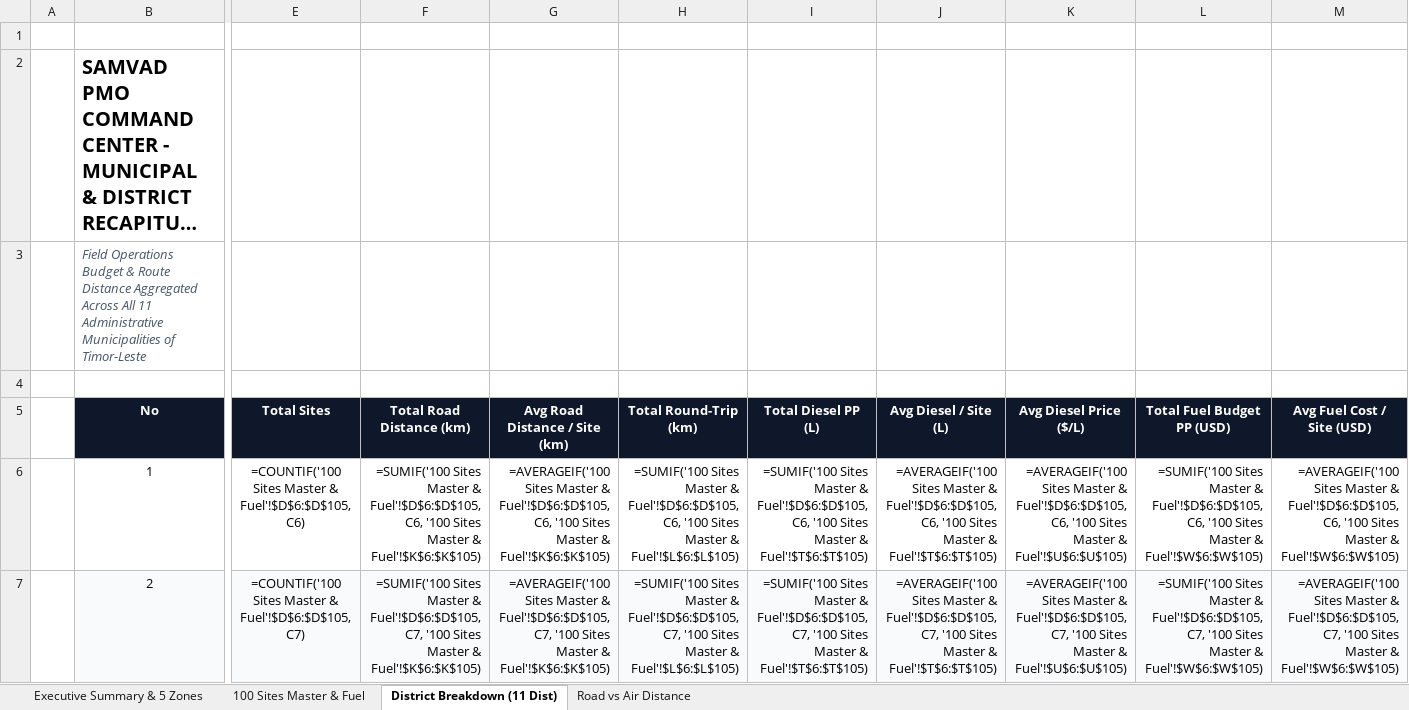
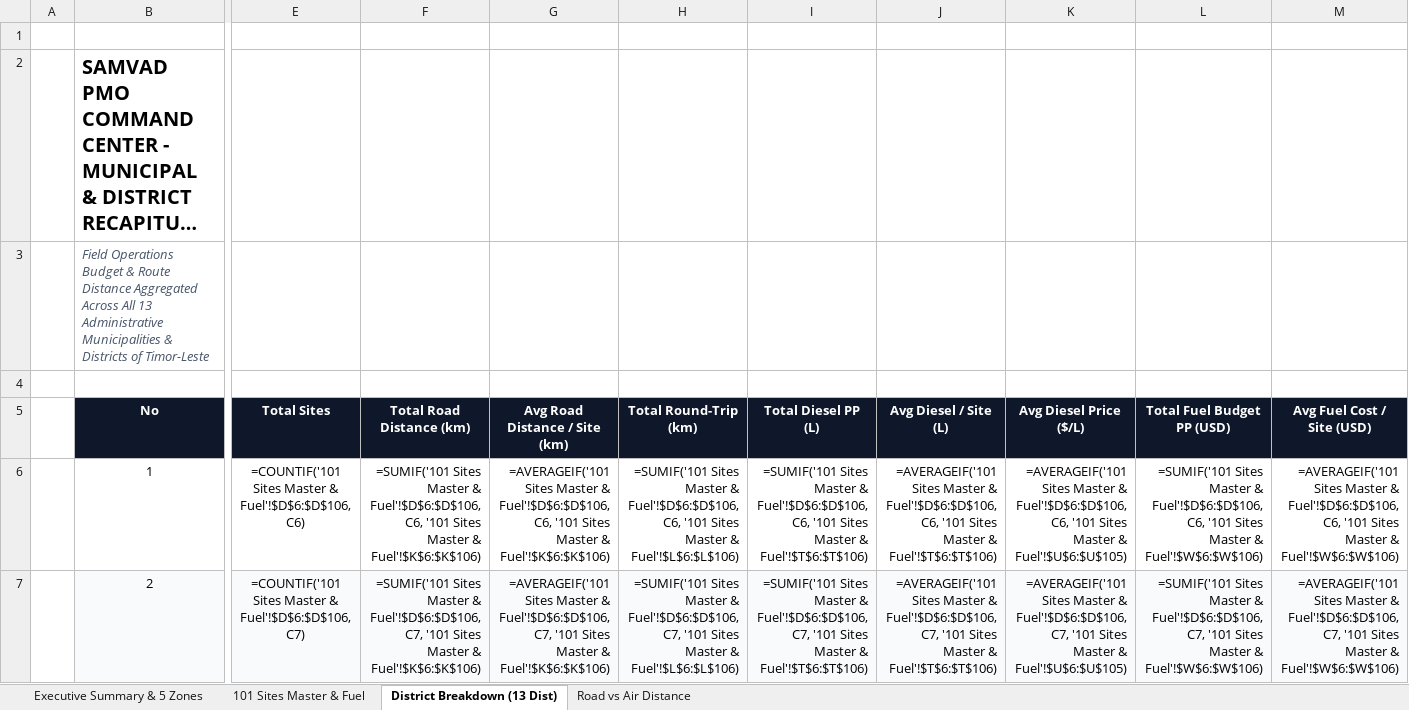
Before and after one commit to Supriyanto-PM/samvad-tower-control, an Excel workbook: reports/Timor_Leste_100_Sites_Zone_Distance_Fuel_Analysis.xlsx, sheet District Breakdown (13 Dist), drawn as a sheet; only a part is shown, gaps mark what is left out; long unchanged cells end in …; values as stored, in another font and other column widths than the file's, no borders; formulas without a stored value are shown as written; the diff covers the shown part only; the diff names each change by its address in the sheet, - before the commit and + after, or states it on an @@ line.

```diff
--- a/reports/Timor_Leste_100_Sites_Zone_Distance_Fuel_Analysis.xlsx (sheet District Breakdown (13 Dist))
+++ b/reports/Timor_Leste_100_Sites_Zone_Distance_Fuel_Analysis.xlsx (sheet District Breakdown (13 Dist))
-sheet tab: 100 Sites Master & Fuel
+sheet tab: 101 Sites Master & Fuel
-sheet tab: District Breakdown (11 Dist)
+sheet tab: District Breakdown (13 Dist)
-B3 (No): …Across All 11 Administrative Municipalities of Timor-Leste
+B3 (No): …Across All 13 Administrative Municipalities & Districts of Timor-Leste
-E6 (Total Sites): =COUNTIF('100 Sites Master & Fuel'!$D$6:$D$105, C6)
+E6 (Total Sites): =COUNTIF('101 Sites Master & Fuel'!$D$6:$D$106, C6)
-F6 (Total Road Distance (km)): =SUMIF('100 Sites Master & Fuel'!$D$6:$D$105, C6, '100 Sites Master & Fuel'!$K$6:$K$105)
+F6 (Total Road Distance (km)): =SUMIF('101 Sites Master & Fuel'!$D$6:$D$106, C6, '101 Sites Master & Fuel'!$K$6:$K$106)
-G6 (Avg Road Distance / Site (km)): =AVERAGEIF('100 Sites Master & Fuel'!$D$6:$D$105, C6, '100 Sites Master & Fuel'!$K$6:$K$105)
+G6 (Avg Road Distance / Site (km)): =AVERAGEIF('101 Sites Master & Fuel'!$D$6:$D$106, C6, '101 Sites Master & Fuel'!$K$6:$K$106)
-H6 (Total Round-Trip (km)): =SUMIF('100 Sites Master & Fuel'!$D$6:$D$105, C6, '100 Sites Master & Fuel'!$L$6:$L$105)
+H6 (Total Round-Trip (km)): =SUMIF('101 Sites Master & Fuel'!$D$6:$D$106, C6, '101 Sites Master & Fuel'!$L$6:$L$106)
-I6 (Total Diesel PP (L)): =SUMIF('100 Sites Master & Fuel'!$D$6:$D$105, C6, '100 Sites Master & Fuel'!$T$6:$T$105)
+I6 (Total Diesel PP (L)): =SUMIF('101 Sites Master & Fuel'!$D$6:$D$106, C6, '101 Sites Master & Fuel'!$T$6:$T$106)
-J6 (Avg Diesel / Site (L)): =AVERAGEIF('100 Sites Master & Fuel'!$D$6:$D$105, C6, '100 Sites Master & Fuel'!$T$6:$T$105)
+J6 (Avg Diesel / Site (L)): =AVERAGEIF('101 Sites Master & Fuel'!$D$6:$D$106, C6, '101 Sites Master & Fuel'!$T$6:$T$106)
-K6 (Avg Diesel Price ($/L)): =AVERAGEIF('100 Sites Master & Fuel'!$D$6:$D$105, C6, '100 Sites Master…
+K6 (Avg Diesel Price ($/L)): =AVERAGEIF('101 Sites Master & Fuel'!$D$6:$D$106, C6, '101 Sites Master…
-L6 (Total Fuel Budget PP (USD)): =SUMIF('100 Sites Master & Fuel'!$D$6:$D$105, C6, '100 Sites Master & Fuel'!$W$6:$W$105)
+L6 (Total Fuel Budget PP (USD)): =SUMIF('101 Sites Master & Fuel'!$D$6:$D$106, C6, '101 Sites Master & Fuel'!$W$6:$W$106)
-M6 (Avg Fuel Cost / Site (USD)): =AVERAGEIF('100 Sites Master & Fuel'!$D$6:$D$105, C6, '100 Sites Master & Fuel'!$W$6:$W$105)
+M6 (Avg Fuel Cost / Site (USD)): =AVERAGEIF('101 Sites Master & Fuel'!$D$6:$D$106, C6, '101 Sites Master & Fuel'!$W$6:$W$106)
-E7 (Total Sites): =COUNTIF('100 Sites Master & Fuel'!$D$6:$D$105, C7)
+E7 (Total Sites): =COUNTIF('101 Sites Master & Fuel'!$D$6:$D$106, C7)
-F7 (Total Road Distance (km)): =SUMIF('100 Sites Master & Fuel'!$D$6:$D$105, C7, '100 Sites Master & Fuel'!$K$6:$K$105)
+F7 (Total Road Distance (km)): =SUMIF('101 Sites Master & Fuel'!$D$6:$D$106, C7, '101 Sites Master & Fuel'!$K$6:$K$106)
-G7 (Avg Road Distance / Site (km)): =AVERAGEIF('100 Sites Master & Fuel'!$D$6:$D$105, C7, '100 Sites Master & Fuel'!$K$6:$K$105)
+G7 (Avg Road Distance / Site (km)): =AVERAGEIF('101 Sites Master & Fuel'!$D$6:$D$106, C7, '101 Sites Master & Fuel'!$K$6:$K$106)
-H7 (Total Round-Trip (km)): =SUMIF('100 Sites Master & Fuel'!$D$6:$D$105, C7, '100 Sites Master & Fuel'!$L$6:$L$105)
+H7 (Total Round-Trip (km)): =SUMIF('101 Sites Master & Fuel'!$D$6:$D$106, C7, '101 Sites Master & Fuel'!$L$6:$L$106)
-I7 (Total Diesel PP (L)): =SUMIF('100 Sites Master & Fuel'!$D$6:$D$105, C7, '100 Sites Master & Fuel'!$T$6:$T$105)
+I7 (Total Diesel PP (L)): =SUMIF('101 Sites Master & Fuel'!$D$6:$D$106, C7, '101 Sites Master & Fuel'!$T$6:$T$106)
-J7 (Avg Diesel / Site (L)): =AVERAGEIF('100 Sites Master & Fuel'!$D$6:$D$105, C7, '100 Sites Master & Fuel'!$T$6:$T$105)
+J7 (Avg Diesel / Site (L)): =AVERAGEIF('101 Sites Master & Fuel'!$D$6:$D$106, C7, '101 Sites Master & Fuel'!$T$6:$T$106)
-K7 (Avg Diesel Price ($/L)): =AVERAGEIF('100 Sites Master & Fuel'!$D$6:$D$105, C7, '100 Sites Master…
+K7 (Avg Diesel Price ($/L)): =AVERAGEIF('101 Sites Master & Fuel'!$D$6:$D$106, C7, '101 Sites Master…
-L7 (Total Fuel Budget PP (USD)): =SUMIF('100 Sites Master & Fuel'!$D$6:$D$105, C7, '100 Sites Master & Fuel'!$W$6:$W$105)
+L7 (Total Fuel Budget PP (USD)): =SUMIF('101 Sites Master & Fuel'!$D$6:$D$106, C7, '101 Sites Master & Fuel'!$W$6:$W$106)
-M7 (Avg Fuel Cost / Site (USD)): =AVERAGEIF('100 Sites Master & Fuel'!$D$6:$D$105, C7, '100 Sites Master & Fuel'!$W$6:$W$105)
+M7 (Avg Fuel Cost / Site (USD)): =AVERAGEIF('101 Sites Master & Fuel'!$D$6:$D$106, C7, '101 Sites Master & Fuel'!$W$6:$W$106)
```
Also changed, not shown: 2 added rows and 119 edited cells elsewhere in this sheet, sheet 101 Sites Master & Fuel, sheet Road vs Air Distance, sheet Executive Summary & 5 Zones, reports/Samvad_Master_Tracker.xlsx, reports/Samvad_PMO_Audit_W36_2026.xlsx, 18 other files.
